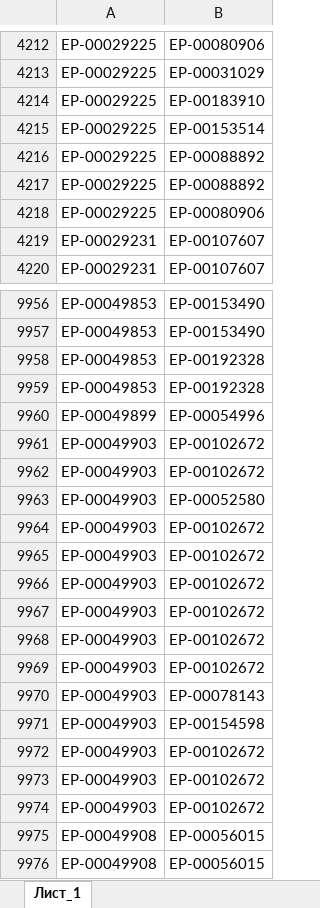
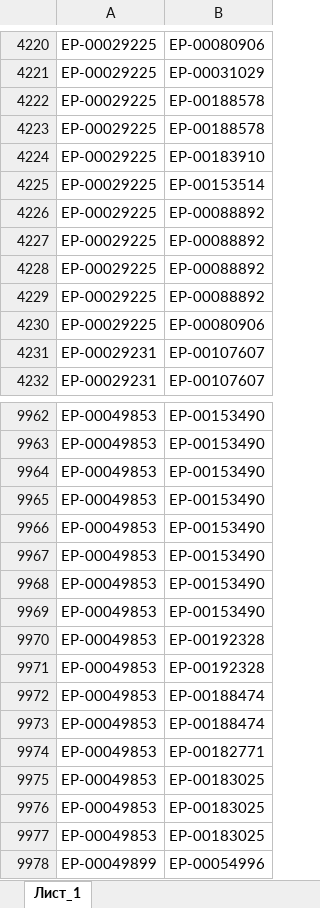
Before and after one commit to iratewarrior/mrp_tool, an Excel workbook: 01_аналоги.xlsx, sheet Лист_1, drawn as a sheet; only a part is shown, gaps mark what is left out; the shorter side is filled out with more unchanged rows; values as stored, in another font and other column widths than the file's, no borders; charts and pictures not drawn; the diff covers the shown part only; the diff names each change by its address in the sheet, - before the commit and + after, or states it on an @@ line.

```diff
--- a/01_аналоги.xlsx (sheet Лист_1)
+++ b/01_аналоги.xlsx (sheet Лист_1)
+row 4222: ЕР-00029225 | ЕР-00188578
+row 4223: ЕР-00029225 | ЕР-00188578
+row 4228: ЕР-00029225 | ЕР-00088892
+row 4229: ЕР-00029225 | ЕР-00088892
+row 9964: ЕР-00049853 | ЕР-00153490
+row 9965: ЕР-00049853 | ЕР-00153490
+row 9966: ЕР-00049853 | ЕР-00153490
+row 9967: ЕР-00049853 | ЕР-00153490
+row 9968: ЕР-00049853 | ЕР-00153490
+row 9969: ЕР-00049853 | ЕР-00153490
@@ row 9921 moved to row 9972: ЕР-00049853 @@
@@ row 9997 moved to row 9973: ЕР-00049853 @@
@@ row 9922 moved to row 9974: ЕР-00049853 @@
@@ row 9943 moved to row 9975: ЕР-00049853 @@
@@ row 9944 moved to row 9976: ЕР-00049853 @@
@@ row 9945 moved to row 9977: ЕР-00049853 @@
```
Also changed, not shown: 30 added rows, 4 removed rows, 16 moved rows and 3 edited cells elsewhere in this sheet, 02_остатки_ERP.xlsx.
